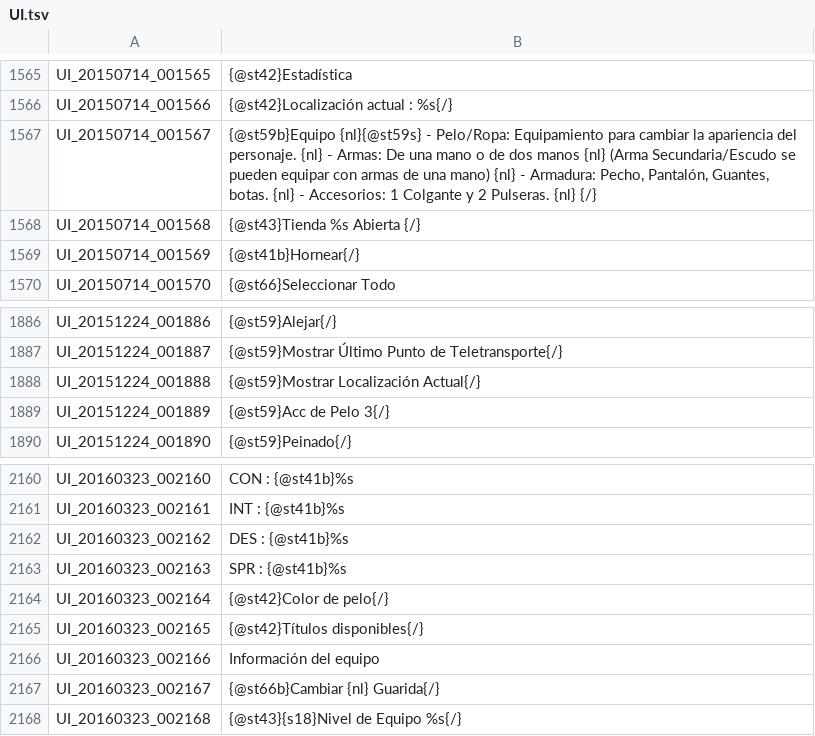
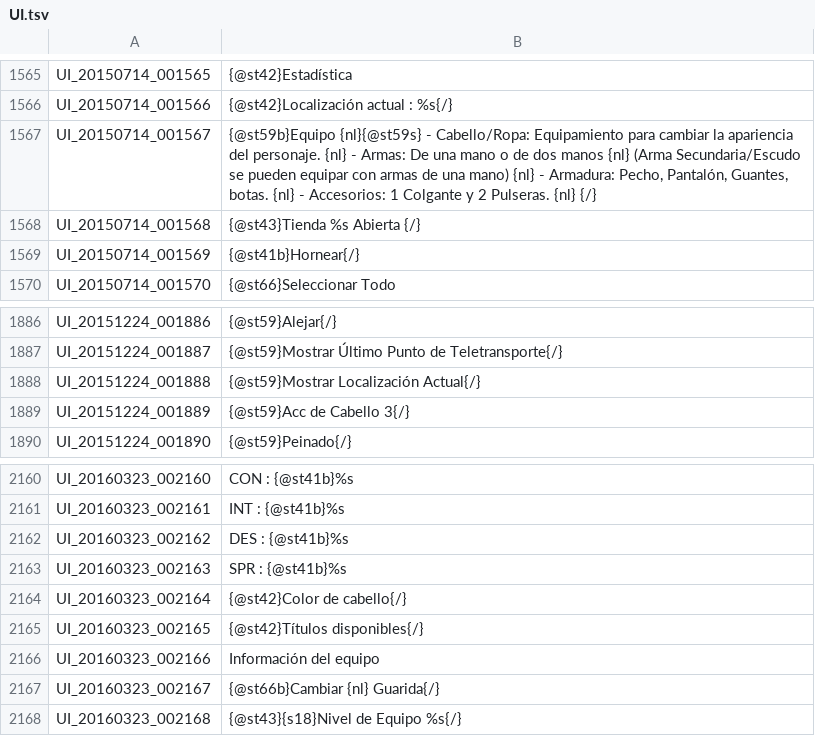
Before and after one commit to TreeOfSavior-Spanish/Spanish-Patch, a TSV file: Spanish/UI.tsv, drawn as a sheet; only a part is shown, gaps mark what is left out; the diff covers the shown part only.

```diff
--- a/Spanish/UI.tsv
+++ b/Spanish/UI.tsv
@@ -1566,3 +1566,3 @@ UI_20150714_001565	{@st42}Estadística
 UI_20150714_001566	{@st42}Localización actual : %s{/}
-UI_20150714_001567	{@st59b}Equipo {nl}{@st59s} - Pelo/Ropa: Equipamiento para cambiar la apariencia del personaje. {nl} - Armas: De una mano o de dos manos {nl} (Arma Secundaria/Escudo se pueden equipar con armas de una mano) {nl} - Armadura: Pecho, Pantalón, Guantes, botas. {nl} - Accesorios: 1 Colgante y 2 Pulseras. {nl} {/}
+UI_20150714_001567	{@st59b}Equipo {nl}{@st59s} - Cabello/Ropa: Equipamiento para cambiar la apariencia del personaje. {nl} - Armas: De una mano o de dos manos {nl} (Arma Secundaria/Escudo se pueden equipar con armas de una mano) {nl} - Armadura: Pecho, Pantalón, Guantes, botas. {nl} - Accesorios: 1 Colgante y 2 Pulseras. {nl} {/}
 UI_20150714_001568	{@st43}Tienda %s Abierta {/}
@@ -1888,3 +1888,3 @@ UI_20151224_001887	{@st59}Mostrar Último Punto de Teletransporte{/}
 UI_20151224_001888	{@st59}Mostrar Localización Actual{/}
-UI_20151224_001889	{@st59}Acc de Pelo 3{/}
+UI_20151224_001889	{@st59}Acc de Cabello 3{/}
 UI_20151224_001890	{@st59}Peinado{/}
@@ -2163,3 +2163,3 @@ UI_20160323_002162	DES : {@st41b}%s
 UI_20160323_002163	SPR : {@st41b}%s
-UI_20160323_002164	{@st42}Color de pelo{/}
+UI_20160323_002164	{@st42}Color de cabello{/}
 UI_20160323_002165	{@st42}Títulos disponibles{/}
```
Also changed, not shown: 7 edited cells elsewhere in this file.
